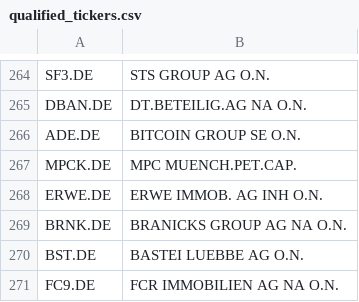
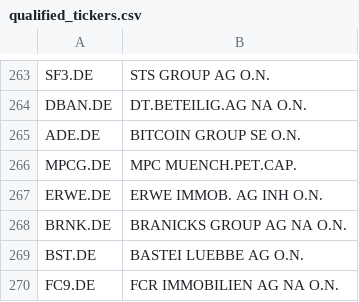
Before and after one commit to kleinnconrad/stock-predictor, a CSV file: data/state/qualified_tickers.csv, drawn as a sheet; only a part is shown, gaps mark what is left out; the diff covers the shown part only.

```diff
--- a/data/state/qualified_tickers.csv
+++ b/data/state/qualified_tickers.csv
@@ -266,3 +265,3 @@ DBAN.DE,DT.BETEILIG.AG   NA O.N.
 ADE.DE,BITCOIN GROUP SE  O.N.
-MPCK.DE,MPC MUENCH.PET.CAP.
+MPCG.DE,MPC MUENCH.PET.CAP.
 ERWE.DE,ERWE IMMOB. AG INH O.N.
```
Also changed, not shown: 1 added row, 2 removed rows and 2 edited cells elsewhere in this file, 1 other file.
